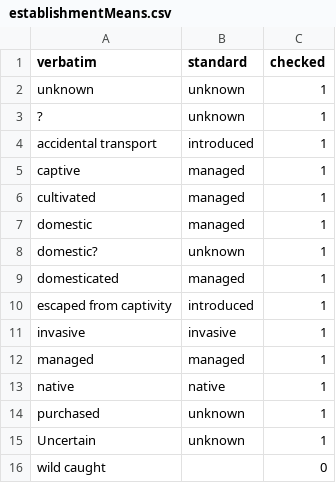
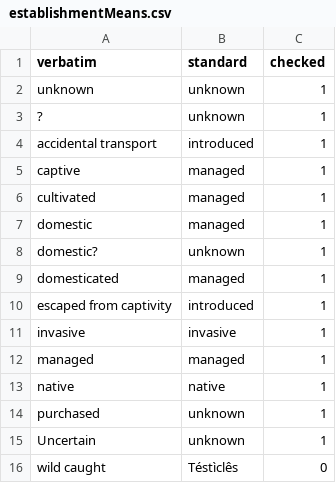
Before and after one commit to kurator-org/kurator-validation, a CSV file: src/main/python/org/kurator/validation/vocabularies/establishmentMeans.csv, drawn as a sheet.

```diff
--- a/src/main/python/org/kurator/validation/vocabularies/establishmentMeans.csv
+++ b/src/main/python/org/kurator/validation/vocabularies/establishmentMeans.csv
@@ -15,2 +15,2 @@
 "Uncertain","unknown",1
-"wild caught","",0
+"wild caught","Téstìclês",0
```
Also changed, not shown: 4 other files.
